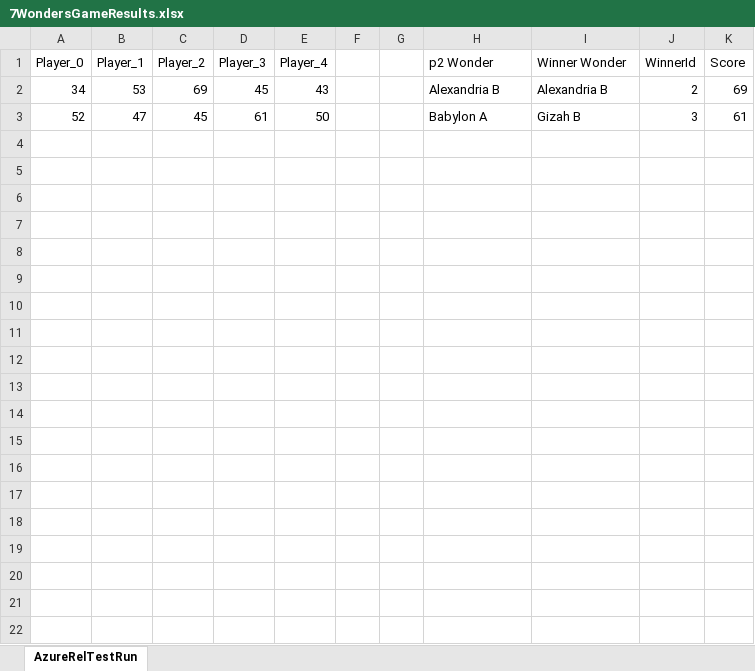
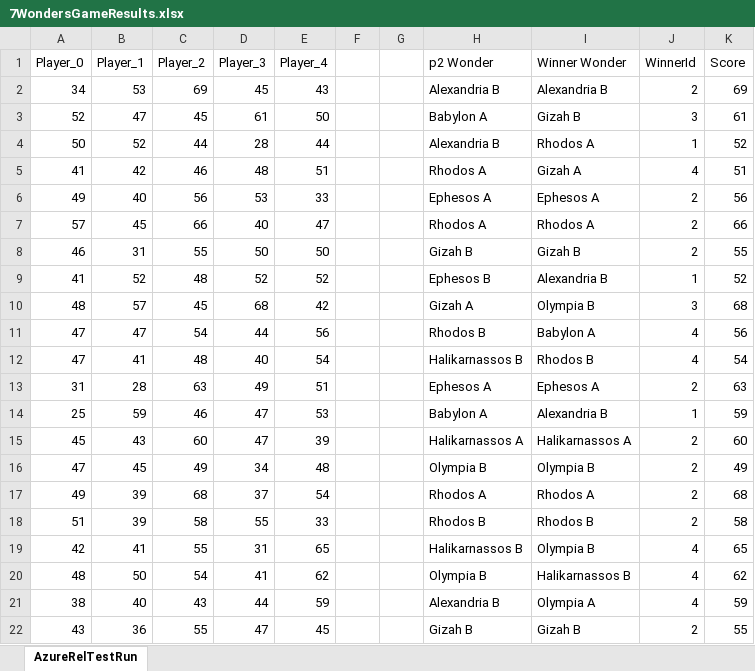
Before and after one commit to AllBill127/7WondersGame, an Excel workbook: 7WondersGameResults.xlsx, sheet AzureRelTestRun, drawn as a sheet; only a part is shown; values as stored, in another font and other column widths than the file's, no borders; the diff covers the shown part only; the diff names each change by its address in the sheet, - before the commit and + after, or states it on an @@ line.

Commit message:
Upload azure game results

```diff
--- a/7WondersGameResults.xlsx (sheet AzureRelTestRun)
+++ b/7WondersGameResults.xlsx (sheet AzureRelTestRun)
+row 4: 50 | 52 | 44 | 28 | 44 |  |  | Alexandria B | Rhodos A | 1 | 52
+row 5: 41 | 42 | 46 | 48 | 51 |  |  | Rhodos A | Gizah A | 4 | 51
+row 6: 49 | 40 | 56 | 53 | 33 |  |  | Ephesos A | Ephesos A | 2 | 56
+row 7: 57 | 45 | 66 | 40 | 47 |  |  | Rhodos A | Rhodos A | 2 | 66
+row 8: 46 | 31 | 55 | 50 | 50 |  |  | Gizah B | Gizah B | 2 | 55
+row 9: 41 | 52 | 48 | 52 | 52 |  |  | Ephesos B | Alexandria B | 1 | 52
+row 10: 48 | 57 | 45 | 68 | 42 |  |  | Gizah A | Olympia B | 3 | 68
+row 11: 47 | 47 | 54 | 44 | 56 |  |  | Rhodos B | Babylon A | 4 | 56
+row 12: 47 | 41 | 48 | 40 | 54 |  |  | Halikarnassos B | Rhodos B | 4 | 54
+row 13: 31 | 28 | 63 | 49 | 51 |  |  | Ephesos A | Ephesos A | 2 | 63
+row 14: 25 | 59 | 46 | 47 | 53 |  |  | Babylon A | Alexandria B | 1 | 59
+row 15: 45 | 43 | 60 | 47 | 39 |  |  | Halikarnassos A | Halikarnassos A | 2 | 60
+row 16: 47 | 45 | 49 | 34 | 48 |  |  | Olympia B | Olympia B | 2 | 49
+row 17: 49 | 39 | 68 | 37 | 54 |  |  | Rhodos A | Rhodos A | 2 | 68
+row 18: 51 | 39 | 58 | 55 | 33 |  |  | Rhodos B | Rhodos B | 2 | 58
+row 19: 42 | 41 | 55 | 31 | 65 |  |  | Halikarnassos B | Olympia B | 4 | 65
+row 20: 48 | 50 | 54 | 41 | 62 |  |  | Olympia B | Halikarnassos B | 4 | 62
+row 21: 38 | 40 | 43 | 44 | 59 |  |  | Alexandria B | Olympia A | 4 | 59
+row 22: 43 | 36 | 55 | 47 | 45 |  |  | Gizah B | Gizah B | 2 | 55
```
Also changed, not shown: 20 added rows elsewhere in this sheet.
